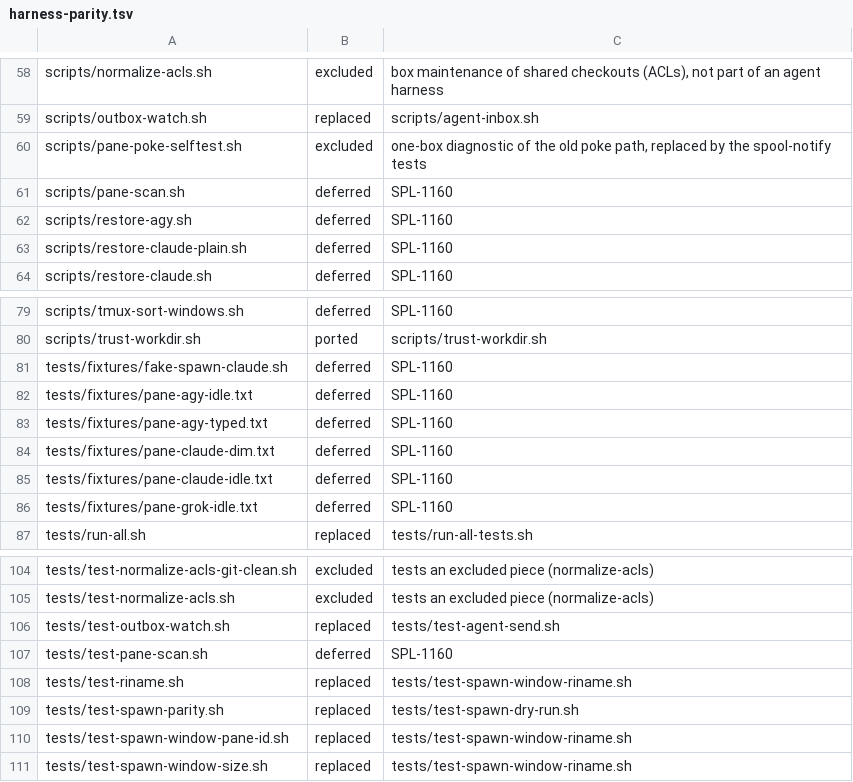
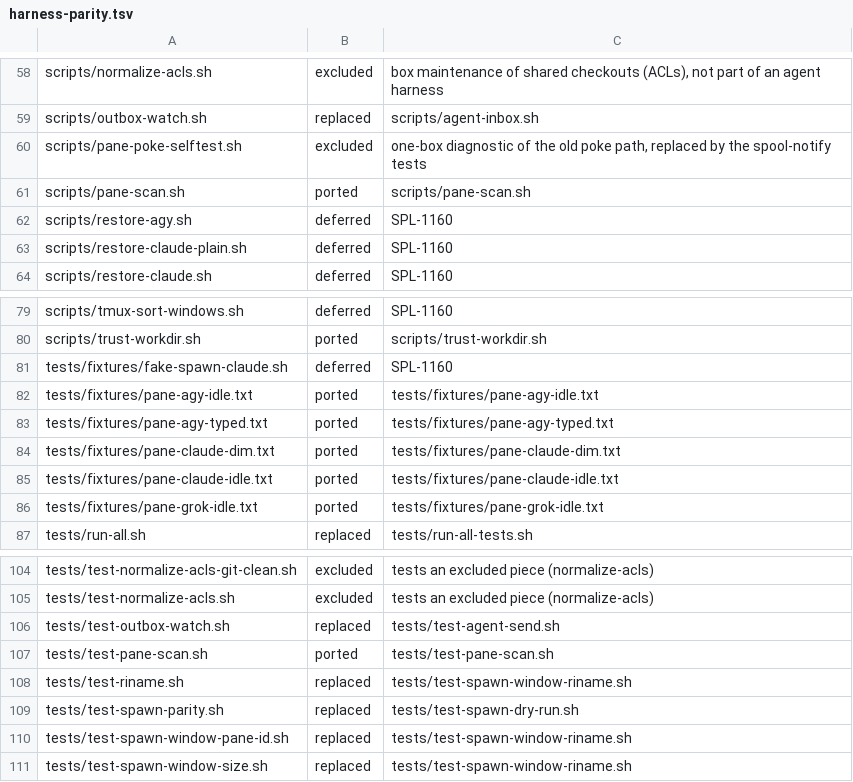
Before and after one commit to csitea/csi-spl, a TSV file: csi-spl-orc/src/bash/features/spawn-agents/harness-parity.tsv, drawn as a sheet; only a part is shown, gaps mark what is left out.

Commit message:
feat(orc, 048 T009, SPL-1160): port pane-scan.sh - census of what every agent prompt holds (RESIDUE / TYPED / clear, last-glyph rule, agy ASCII >, dim placeholder), with the spool poke counted as residue; fixtures + test-pane-scan (13 PASS; live read-only run: 0 residue)

```diff
--- a/csi-spl-orc/src/bash/features/spawn-agents/harness-parity.tsv
+++ b/csi-spl-orc/src/bash/features/spawn-agents/harness-parity.tsv
@@ -60,3 +60,3 @@ scripts/outbox-watch.sh	replaced	scripts/agent-inbox.sh
 scripts/pane-poke-selftest.sh	excluded	one-box diagnostic of the old poke path, replaced by the spool-notify tests
-scripts/pane-scan.sh	deferred	SPL-1160
+scripts/pane-scan.sh	ported	scripts/pane-scan.sh
 scripts/restore-agy.sh	deferred	SPL-1160
@@ -81,7 +81,7 @@ scripts/trust-workdir.sh	ported	scripts/trust-workdir.sh
 tests/fixtures/fake-spawn-claude.sh	deferred	SPL-1160
-tests/fixtures/pane-agy-idle.txt	deferred	SPL-1160
-tests/fixtures/pane-agy-typed.txt	deferred	SPL-1160
-tests/fixtures/pane-claude-dim.txt	deferred	SPL-1160
-tests/fixtures/pane-claude-idle.txt	deferred	SPL-1160
-tests/fixtures/pane-grok-idle.txt	deferred	SPL-1160
+tests/fixtures/pane-agy-idle.txt	ported	tests/fixtures/pane-agy-idle.txt
+tests/fixtures/pane-agy-typed.txt	ported	tests/fixtures/pane-agy-typed.txt
+tests/fixtures/pane-claude-dim.txt	ported	tests/fixtures/pane-claude-dim.txt
+tests/fixtures/pane-claude-idle.txt	ported	tests/fixtures/pane-claude-idle.txt
+tests/fixtures/pane-grok-idle.txt	ported	tests/fixtures/pane-grok-idle.txt
 tests/run-all.sh	replaced	tests/run-all-tests.sh
@@ -106,3 +106,3 @@ tests/test-normalize-acls.sh	excluded	tests an excluded piece (normalize-acls)
 tests/test-outbox-watch.sh	replaced	tests/test-agent-send.sh
-tests/test-pane-scan.sh	deferred	SPL-1160
+tests/test-pane-scan.sh	ported	tests/test-pane-scan.sh
 tests/test-riname.sh	replaced	tests/test-spawn-window-riname.sh
```
Also changed, not shown: 7 other files.
